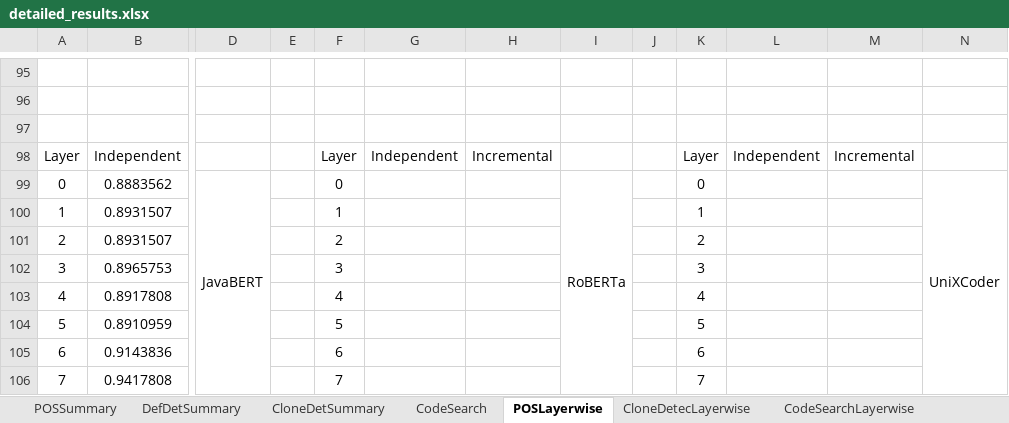
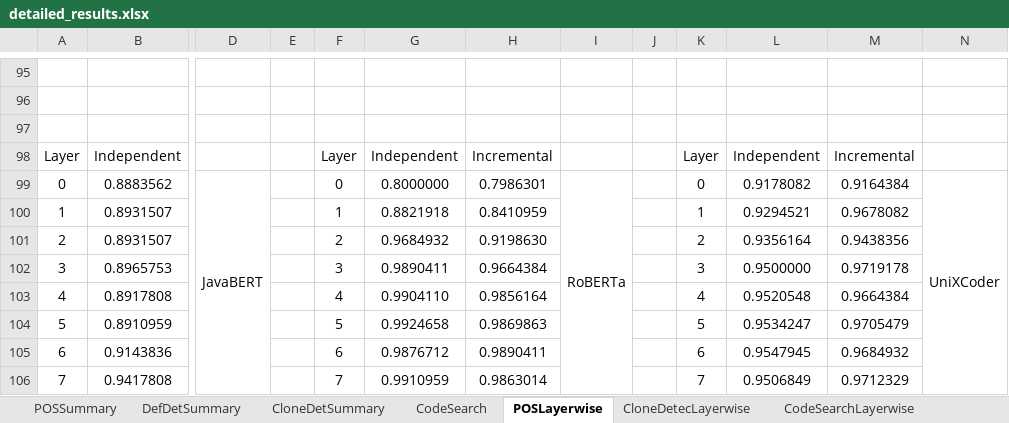
Before and after one commit to Superhzf/interpretability-of-source-code-transformers, an Excel workbook: POS Code/Experiments/attachments/detailed_results.xlsx, sheet POSLayerwise, drawn as a sheet; only a part is shown, gaps mark what is left out; values as stored, in another font and other column widths than the file's, no borders; the diff covers the shown part only; the diff names each change by its address in the sheet, - before the commit and + after, or states it on an @@ line.

Commit message:
type: feat Save the excel report

```diff
--- a/POS Code/Experiments/attachments/detailed_results.xlsx (sheet POSLayerwise)
+++ b/POS Code/Experiments/attachments/detailed_results.xlsx (sheet POSLayerwise)
-G99: (empty)
+G99: 0.8000000
-H99: (empty)
+H99: 0.7986301
-L99: (empty)
+L99: 0.9178082
-M99: (empty)
+M99: 0.9164384
-G100: (empty)
+G100: 0.8821918
-H100: (empty)
+H100: 0.8410959
-L100: (empty)
+L100: 0.9294521
-M100: (empty)
+M100: 0.9678082
-G101: (empty)
+G101: 0.9684932
-H101: (empty)
+H101: 0.9198630
-L101: (empty)
+L101: 0.9356164
-M101: (empty)
+M101: 0.9438356
-G102: (empty)
+G102: 0.9890411
-H102: (empty)
+H102: 0.9664384
-L102: (empty)
+L102: 0.9500000
-M102: (empty)
+M102: 0.9719178
-G103: (empty)
+G103: 0.9904110
-H103: (empty)
+H103: 0.9856164
-L103: (empty)
+L103: 0.9520548
-M103: (empty)
+M103: 0.9664384
-G104: (empty)
+G104: 0.9924658
-H104: (empty)
+H104: 0.9869863
-L104: (empty)
+L104: 0.9534247
-M104: (empty)
+M104: 0.9705479
-G105: (empty)
+G105: 0.9876712
-H105: (empty)
+H105: 0.9890411
-L105: (empty)
+L105: 0.9547945
-M105: (empty)
+M105: 0.9684932
-G106: (empty)
+G106: 0.9910959
-H106: (empty)
+H106: 0.9863014
-L106: (empty)
+L106: 0.9506849
-M106: (empty)
+M106: 0.9712329
```
Also changed, not shown: 30 added rows and 20 edited cells elsewhere in this sheet.
